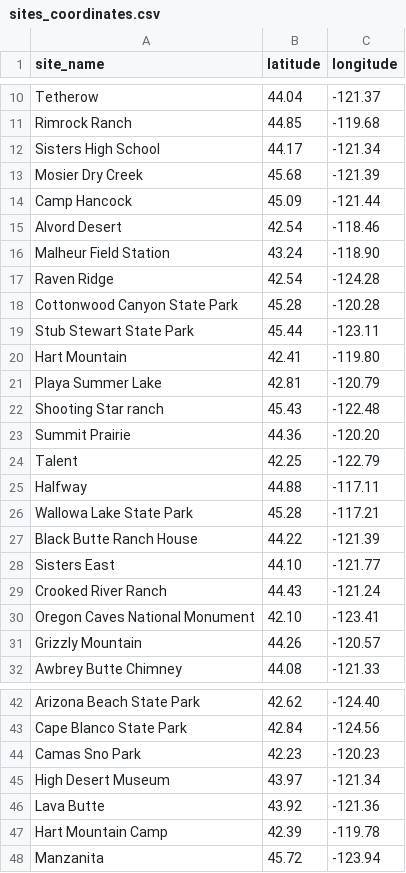
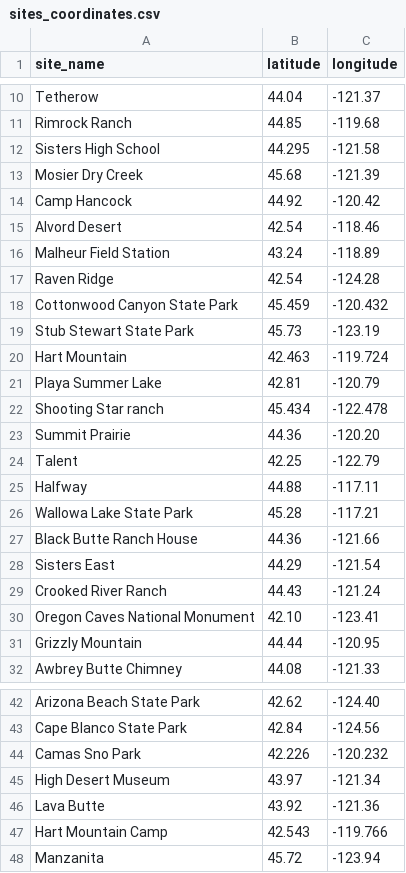
Before and after one commit to ViditAg/darksky-oregon-dashboard, a CSV file: shared/data/raw/sites_coordinates.csv, drawn as a sheet; only a part is shown, gaps mark what is left out; the diff covers the shown part only.

Commit message:
fixed all coordinates

```diff
--- a/shared/data/raw/sites_coordinates.csv
+++ b/shared/data/raw/sites_coordinates.csv
@@ -11,13 +11,13 @@ Tetherow,44.04,-121.37
 Rimrock Ranch,44.85,-119.68
-Sisters High School,44.17,-121.34
+Sisters High School,44.295,-121.58
 Mosier Dry Creek,45.68,-121.39
-Camp Hancock,45.09,-121.44
+Camp Hancock,44.92,-120.42
 Alvord Desert,42.54,-118.46
-Malheur Field Station,43.24,-118.90
+Malheur Field Station,43.24,-118.89
 Raven Ridge,42.54,-124.28
-Cottonwood Canyon State Park,45.28,-120.28
-Stub Stewart State Park,45.44,-123.11
-Hart Mountain,42.41,-119.80
+Cottonwood Canyon State Park,45.459,-120.432
+Stub Stewart State Park,45.73,-123.19
+Hart Mountain,42.463,-119.724
 Playa Summer Lake,42.81,-120.79
-Shooting Star ranch,45.43,-122.48
+Shooting Star ranch,45.434,-122.478
 Summit Prairie,44.36,-120.20
@@ -26,7 +26,7 @@ Halfway,44.88,-117.11
 Wallowa Lake State Park,45.28,-117.21
-Black Butte Ranch House,44.22,-121.39
-Sisters East,44.10,-121.77
+Black Butte Ranch House,44.36,-121.66
+Sisters East,44.29,-121.54
 Crooked River Ranch,44.43,-121.24
 Oregon Caves National Monument,42.10,-123.41
-Grizzly Mountain,44.26,-120.57
+Grizzly Mountain,44.44,-120.95
 Awbrey Butte Chimney,44.08,-121.33
@@ -43,6 +43,6 @@ Arizona Beach State Park,42.62,-124.40
 Cape Blanco State Park,42.84,-124.56
-Camas Sno Park,42.23,-120.23
+Camas Sno Park,42.226,-120.232
 High Desert Museum,43.97,-121.34
 Lava Butte,43.92,-121.36
-Hart Mountain Camp,42.39,-119.78
+Hart Mountain Camp,42.543,-119.766
 Manzanita,45.72,-123.94
```
Also changed, not shown: 7 edited cells elsewhere in this file.
